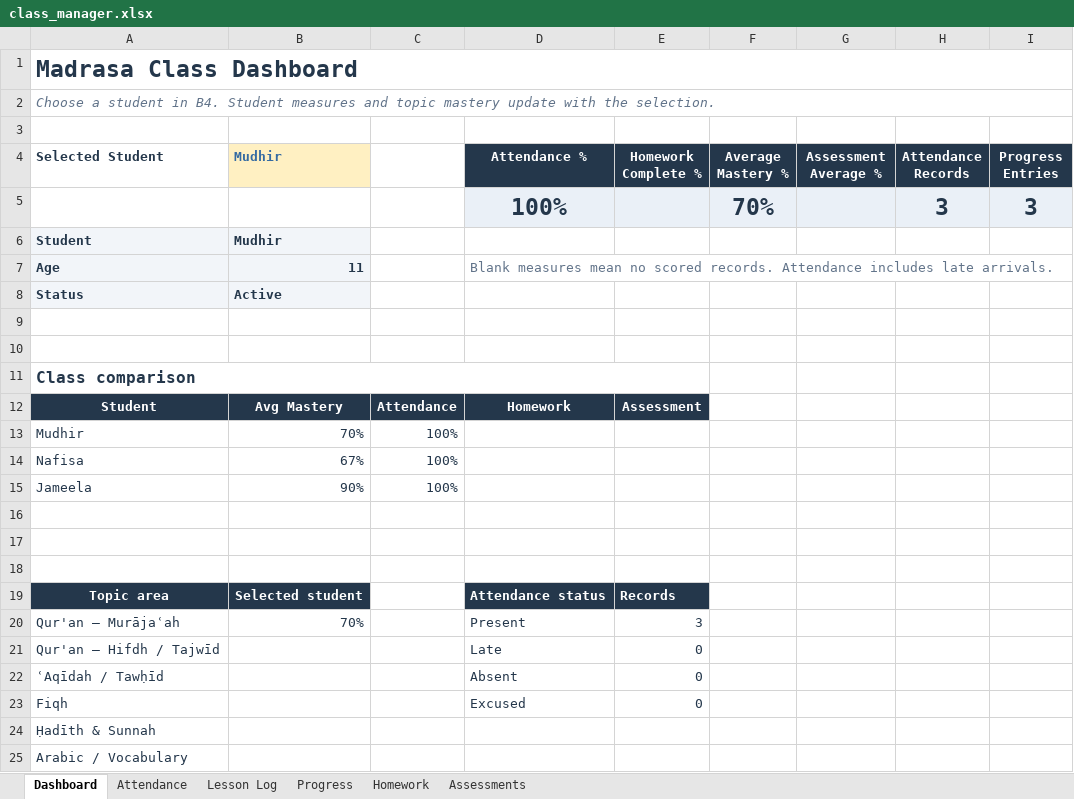
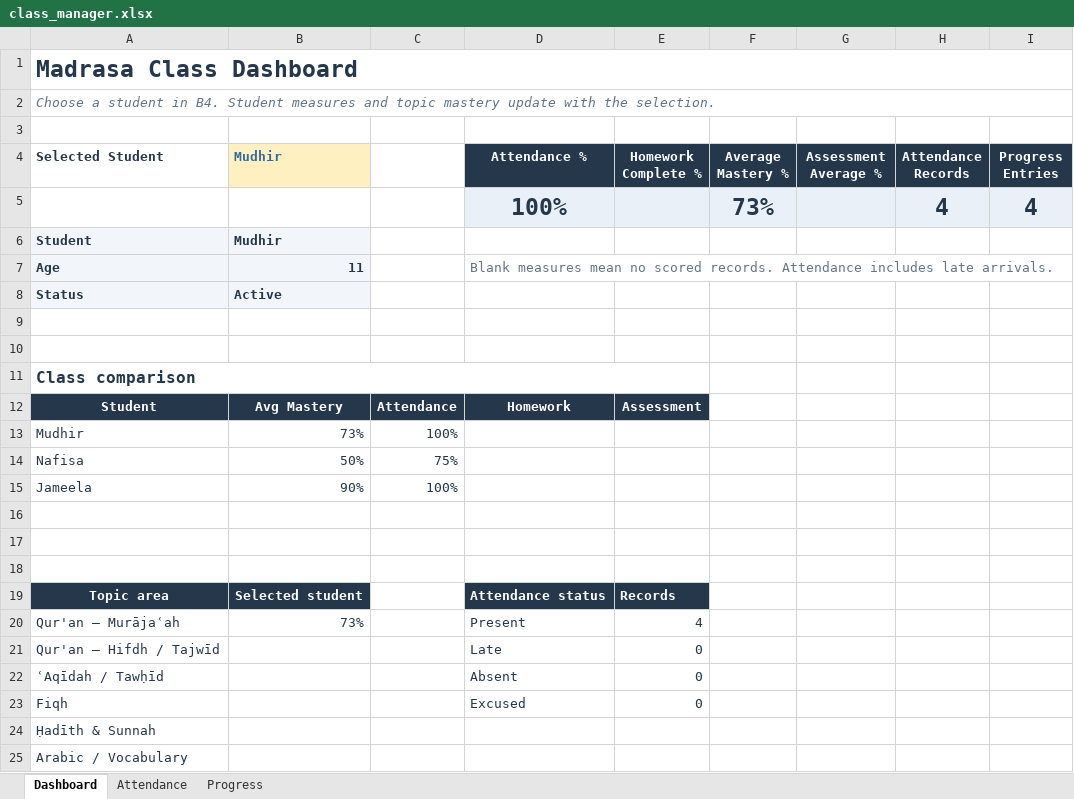
Before and after one commit to abrarmudhir/edu-journey, an Excel workbook: assets/deen/madrasa/class_manager.xlsx, sheet Dashboard, drawn as a sheet; only a part is shown; values as stored, in another font and other column widths than the file's, no borders; charts and pictures and conditional formats not drawn; removed rows and columns are numbered as before the commit, all else as after; the diff names each change by its address in the sheet, - before the commit and + after, or states it on an @@ line.

```diff
--- a/assets/deen/madrasa/class_manager.xlsx (sheet Dashboard)
+++ b/assets/deen/madrasa/class_manager.xlsx (sheet Dashboard)
@@ sheet tab hidden: Lesson Log @@
@@ sheet tab hidden: Homework @@
@@ sheet tab hidden: Assessments @@
-row 5:  |  |  | 100% |  | 70% |  | 3 | 3
+row 5:  |  |  | 100% |  | 73% |  | 4 | 4
-B13 (Mudhir): 70%
+B13 (Mudhir): 73%
-B14 (Mudhir): 67%
+B14 (Mudhir): 50%
-C14: 100%
+C14: 75%
-B20 (Mudhir): 70%
+B20 (Mudhir): 73%
-E20 (Homework Complete %): 3
+E20 (Homework Complete %): 4
```
Also changed, not shown: sheet Attendance, sheet Progress, charts or pictures.
